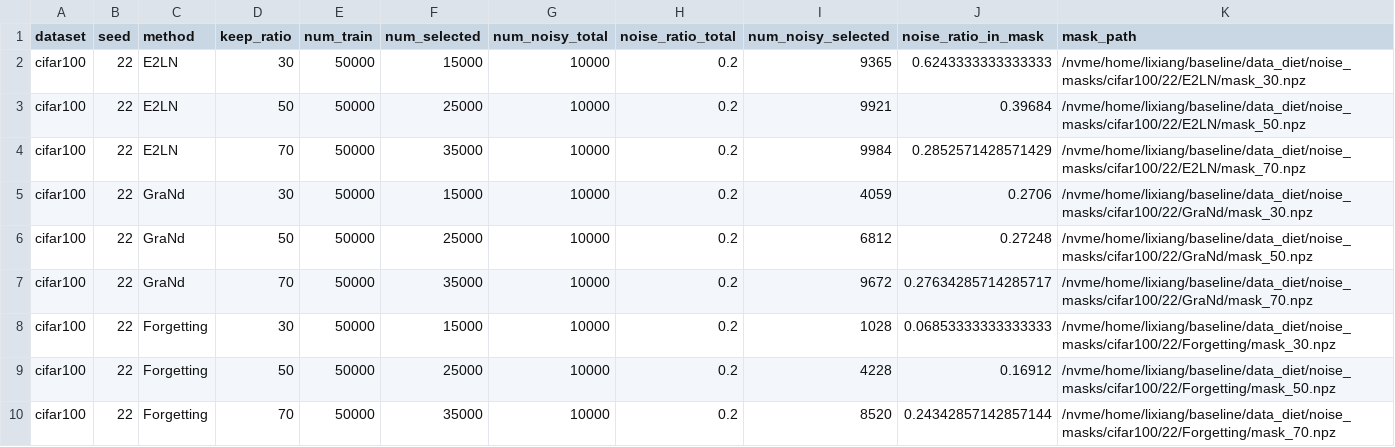
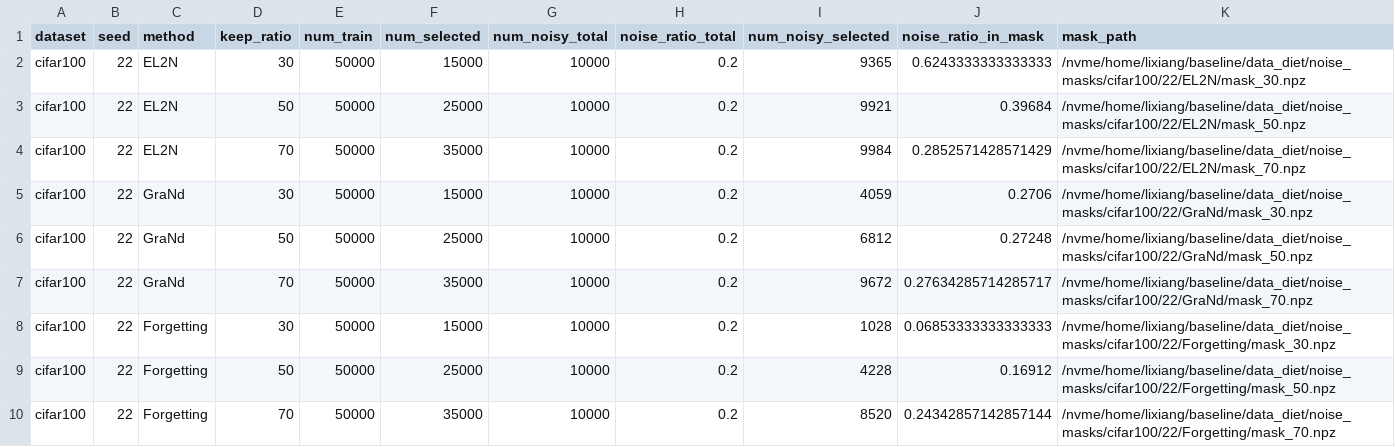
Before and after one commit to smartlixiang/baseline, a CSV file: data_diet/noise_exps/cifar100/seed_22/summary.csv, drawn as a sheet.

```diff
--- a/data_diet/noise_exps/cifar100/seed_22/summary.csv
+++ b/data_diet/noise_exps/cifar100/seed_22/summary.csv
@@ -1,5 +1,5 @@
 dataset,seed,method,keep_ratio,num_train,num_selected,num_noisy_total,noise_ratio_total,num_noisy_selected,noise_ratio_in_mask,mask_path
-cifar100,22,E2LN,30,50000,15000,10000,0.2,9365,0.6243333333333333,/nvme/home/lixiang/baseline/data_diet/noise_masks/cifar100/22/E2LN/mask_30.npz
-cifar100,22,E2LN,50,50000,25000,10000,0.2,9921,0.39684,/nvme/home/lixiang/baseline/data_diet/noise_masks/cifar100/22/E2LN/mask_50.npz
-cifar100,22,E2LN,70,50000,35000,10000,0.2,9984,0.2852571428571429,/nvme/home/lixiang/baseline/data_diet/noise_masks/cifar100/22/E2LN/mask_70.npz
+cifar100,22,EL2N,30,50000,15000,10000,0.2,9365,0.6243333333333333,/nvme/home/lixiang/baseline/data_diet/noise_masks/cifar100/22/EL2N/mask_30.npz
+cifar100,22,EL2N,50,50000,25000,10000,0.2,9921,0.39684,/nvme/home/lixiang/baseline/data_diet/noise_masks/cifar100/22/EL2N/mask_50.npz
+cifar100,22,EL2N,70,50000,35000,10000,0.2,9984,0.2852571428571429,/nvme/home/lixiang/baseline/data_diet/noise_masks/cifar100/22/EL2N/mask_70.npz
 cifar100,22,GraNd,30,50000,15000,10000,0.2,4059,0.2706,/nvme/home/lixiang/baseline/data_diet/noise_masks/cifar100/22/GraNd/mask_30.npz
```
Also changed, not shown: data_diet/noise_exps/cifar10/seed_22/summary.csv, data_diet/noise_exps/cifar10/seed_42/summary.csv, 9 other files.
